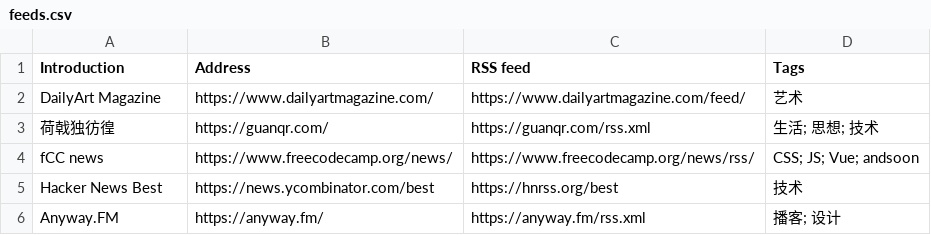
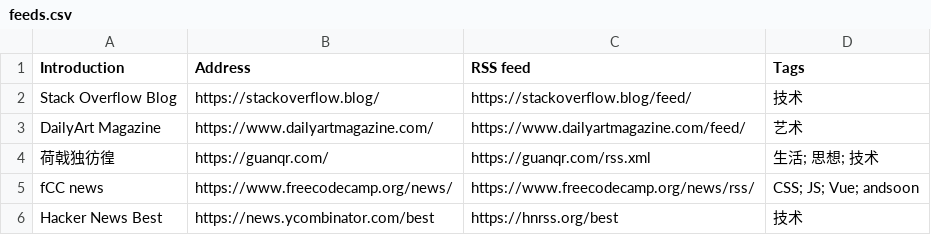
Before and after one commit to tianheg/feed, a CSV file: feeds.csv, drawn as a sheet; only a part is shown; the shorter side is filled out with more unchanged rows.

Commit message:
Update feeds.csv

```diff
--- a/feeds.csv
+++ b/feeds.csv
@@ -1,2 +1,3 @@
 Introduction, Address, RSS feed, Tags
+Stack Overflow Blog, https://stackoverflow.blog/, https://stackoverflow.blog/feed/, 技术
 DailyArt Magazine, https://www.dailyartmagazine.com/, https://www.dailyartmagazine.com/feed/, 艺术
```
